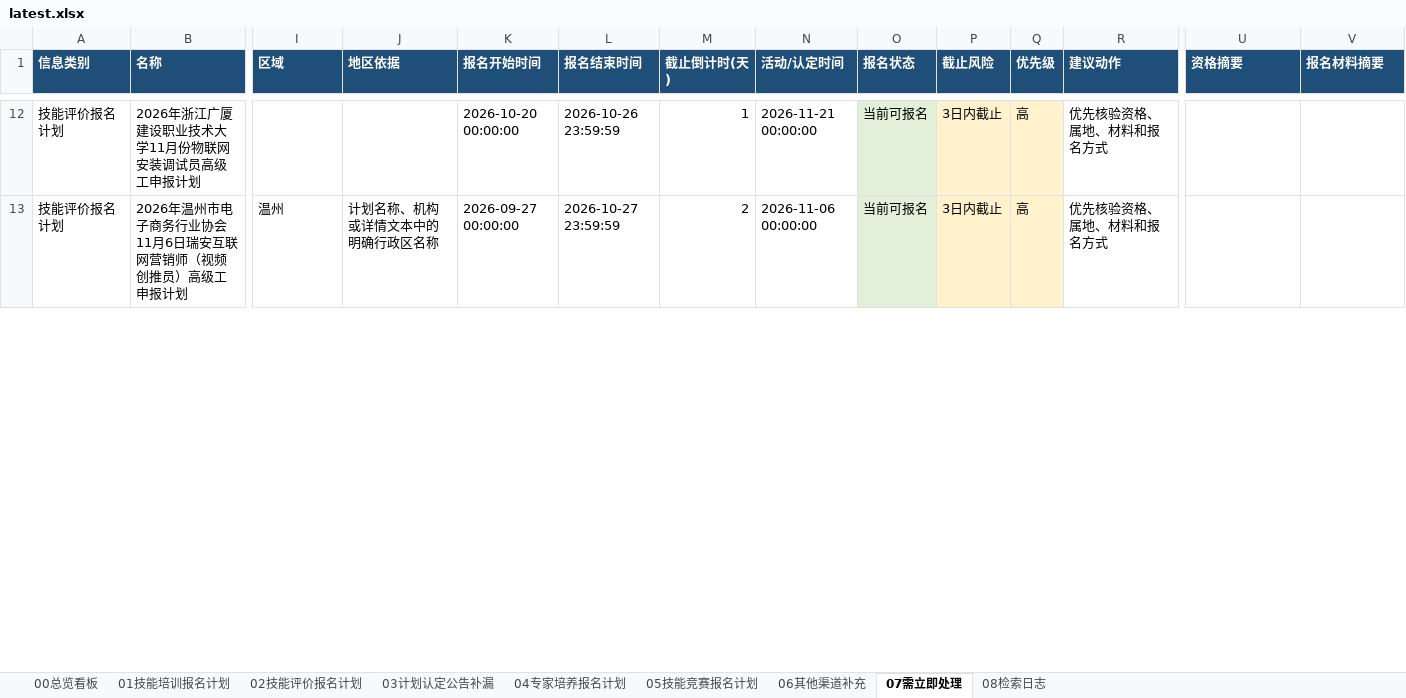
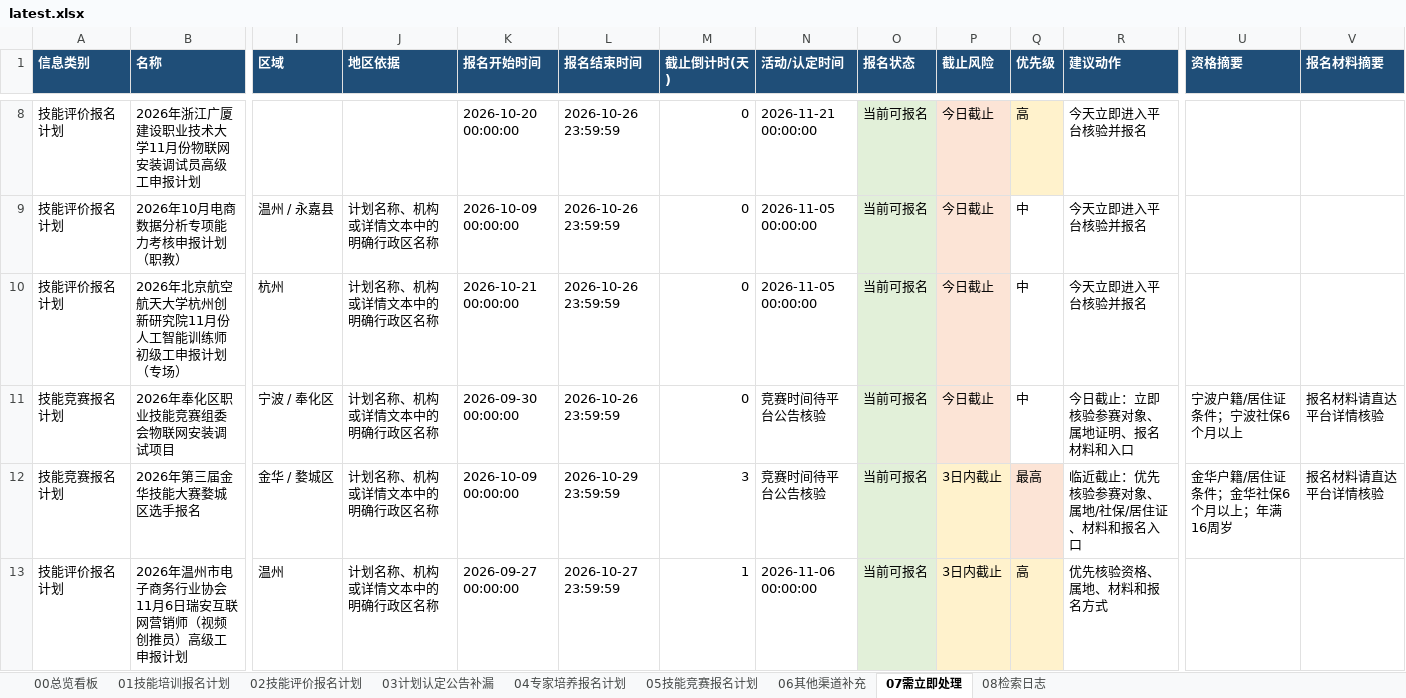
Before and after one commit to Juesann/zhejiang-skill-daily, an Excel workbook: latest.xlsx, sheet 07需立即处理, drawn as a sheet; only a part is shown, gaps mark what is left out; values as stored, in another font and other column widths than the file's, no borders; addresses are those after the commit; rows hold the shown columns only; the diff covers the shown part only; the diff names each change by its address in the sheet, - before the commit and + after, or states it on an @@ line.

```diff
--- a/latest.xlsx (sheet 07需立即处理)
+++ b/latest.xlsx (sheet 07需立即处理)
-M8 (截止倒计时(天)): 1
+M8 (截止倒计时(天)): 0
-P8 (截止风险): 3日内截止
+P8 (截止风险): 今日截止
-R8 (建议动作): 优先核验资格、属地、材料和报名方式
+R8 (建议动作): 今天立即进入平台核验并报名
+row 9: 技能评价报名计划 | 2026年10月电商数据分析专项能力考核申报计划（职教） | 温州 / 永嘉县 | 计划名称、机构或详情文本中的明确行政区名称 | 2026-10-09 00:00:00 | 2026-10-26 23:59:59 | 0 | 2026-11-05 00:00:00 | 当前可报名 | 今日截止 | 中 | 今天立即进入平台核验并报名
+row 10: 技能评价报名计划 | 2026年北京航空航天大学杭州创新研究院11月份人工智能训练师初级工申报计划（专场） | 杭州 | 计划名称、机构或详情文本中的明确行政区名称 | 2026-10-21 00:00:00 | 2026-10-26 23:59:59 | 0 | 2026-11-05 00:00:00 | 当前可报名 | 今日截止 | 中 | 今天立即进入平台核验并报名
+row 11: 技能竞赛报名计划 | 2026年奉化区职业技能竞赛组委会物联网安装调试项目 | 宁波 / 奉化区 | 计划名称、机构或详情文本中的明确行政区名称 | 2026-09-30 00:00:00 | 2026-10-26 23:59:59 | 0 | 竞赛时间待平台公告核验 | 当前可报名 | 今日截止 | 中 | 今日截止：立即核验参赛对象、属地证明、报名材料和入口 | 宁波户籍/居住证条件；宁波社保6个月以上 | 报名材料请直达平台详情核验
+row 12: 技能竞赛报名计划 | 2026年第三届金华技能大赛婺城区选手报名 | 金华 / 婺城区 | 计划名称、机构或详情文本中的明确行政区名称 | 2026-10-09 00:00:00 | 2026-10-29 23:59:59 | 3 | 竞赛时间待平台公告核验 | 当前可报名 | 3日内截止 | 最高 | 临近截止：优先核验参赛对象、属地/社保/居住证、材料和报名入口 | 金华户籍/居住证条件；金华社保6个月以上；年满16周岁 | 报名材料请直达平台详情核验
-M13 (截止倒计时(天)): 2
+M13 (截止倒计时(天)): 1
```
Also changed, not shown: 6 added rows, 9 removed rows, 66 edited cells and cell formats elsewhere in this sheet, sheet 02技能评价报名计划, sheet 01技能培训报名计划, sheet 05技能竞赛报名计划, sheet 08检索日志, sheet 00总览看板, 3 other files.
